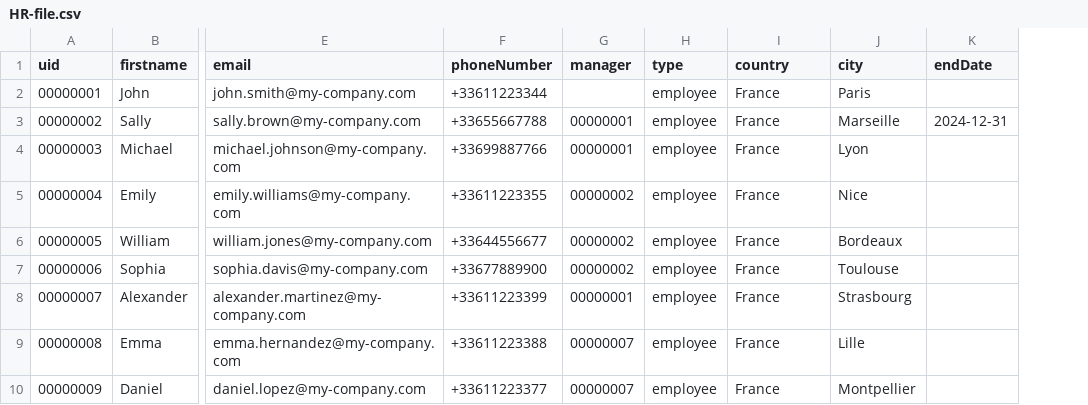
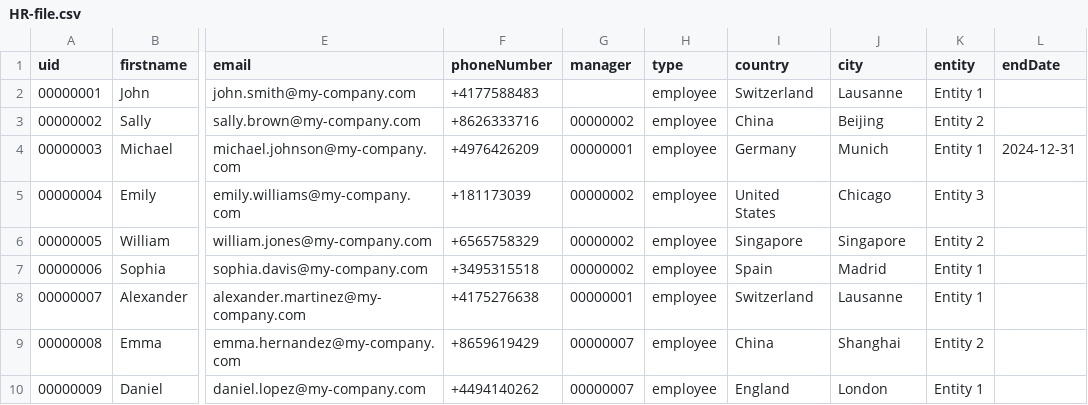
Before and after one commit to Ghooosstt/docker-IdentityIQ, a CSV file: identityiq-objects/HR-file.csv, drawn as a sheet; only a part is shown, gaps mark what is left out; addresses are those after the commit; the diff covers the shown part only; the diff names each change by its address in the sheet, - before the commit and + after, or states it on an @@ line.

Commit message:
Add Entity identity attribute to work on scopes

```diff
--- a/identityiq-objects/HR-file.csv
+++ b/identityiq-objects/HR-file.csv
+column K (entity), rows 2-10: Entity 1 | Entity 2 | Entity 1 | Entity 3 | Entity 2 | Entity 1 | Entity 1 | Entity 2 | Entity 1
-F2 (phoneNumber): +33611223344
+F2 (phoneNumber): +4177588483
-I2 (country): France
+I2 (country): Switzerland
-J2 (city): Paris
+J2 (city): Lausanne
-F3 (phoneNumber): +33655667788
+F3 (phoneNumber): +8626333716
-G3 (manager): 00000001
+G3 (manager): 00000002
-I3 (country): France
+I3 (country): China
-J3 (city): Marseille
+J3 (city): Beijing
-L3 (endDate): 2024-12-31
+L3 (endDate): (empty)
-F4 (phoneNumber): +33699887766
+F4 (phoneNumber): +4976426209
-I4 (country): France
+I4 (country): Germany
-J4 (city): Lyon
+J4 (city): Munich
-L4 (endDate): (empty)
+L4 (endDate): 2024-12-31
-F5 (phoneNumber): +33611223355
+F5 (phoneNumber): +181173039
-I5 (country): France
+I5 (country): United States
-J5 (city): Nice
+J5 (city): Chicago
-F6 (phoneNumber): +33644556677
+F6 (phoneNumber): +6565758329
-I6 (country): France
+I6 (country): Singapore
-J6 (city): Bordeaux
+J6 (city): Singapore
-F7 (phoneNumber): +33677889900
+F7 (phoneNumber): +3495315518
-I7 (country): France
+I7 (country): Spain
-J7 (city): Toulouse
+J7 (city): Madrid
-F8 (phoneNumber): +33611223399
+F8 (phoneNumber): +4175276638
-I8 (country): France
+I8 (country): Switzerland
-J8 (city): Strasbourg
+J8 (city): Lausanne
-F9 (phoneNumber): +33611223388
+F9 (phoneNumber): +8659619429
-I9 (country): France
+I9 (country): China
-J9 (city): Lille
+J9 (city): Shanghai
-F10 (phoneNumber): +33611223377
+F10 (phoneNumber): +4494140262
-I10 (country): France
+I10 (country): England
-J10 (city): Montpellier
+J10 (city): London
```
Also changed, not shown: 90 edited cells elsewhere in this file, 4 other files.
